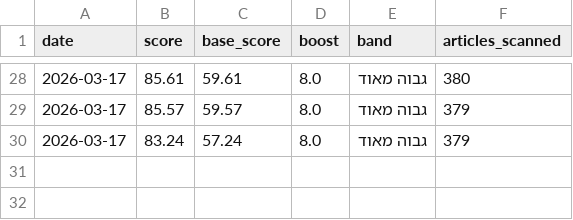
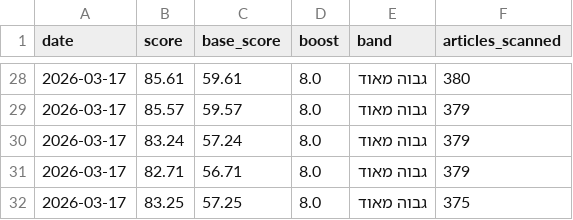
Before and after one commit to guzsbhtk/9260, a CSV file: idf-callup-index/data/history.csv, drawn as a sheet; only a part is shown, gaps mark what is left out; the diff names each change by its address in the sheet, - before the commit and + after, or states it on an @@ line.

```diff
--- a/idf-callup-index/data/history.csv
+++ b/idf-callup-index/data/history.csv
+row 31: 2026-03-17 | 82.71 | 56.71 | 8.0 | גבוה מאוד | 379
+row 32: 2026-03-17 | 83.25 | 57.25 | 8.0 | גבוה מאוד | 375
```
Also changed, not shown: 3 other files.
